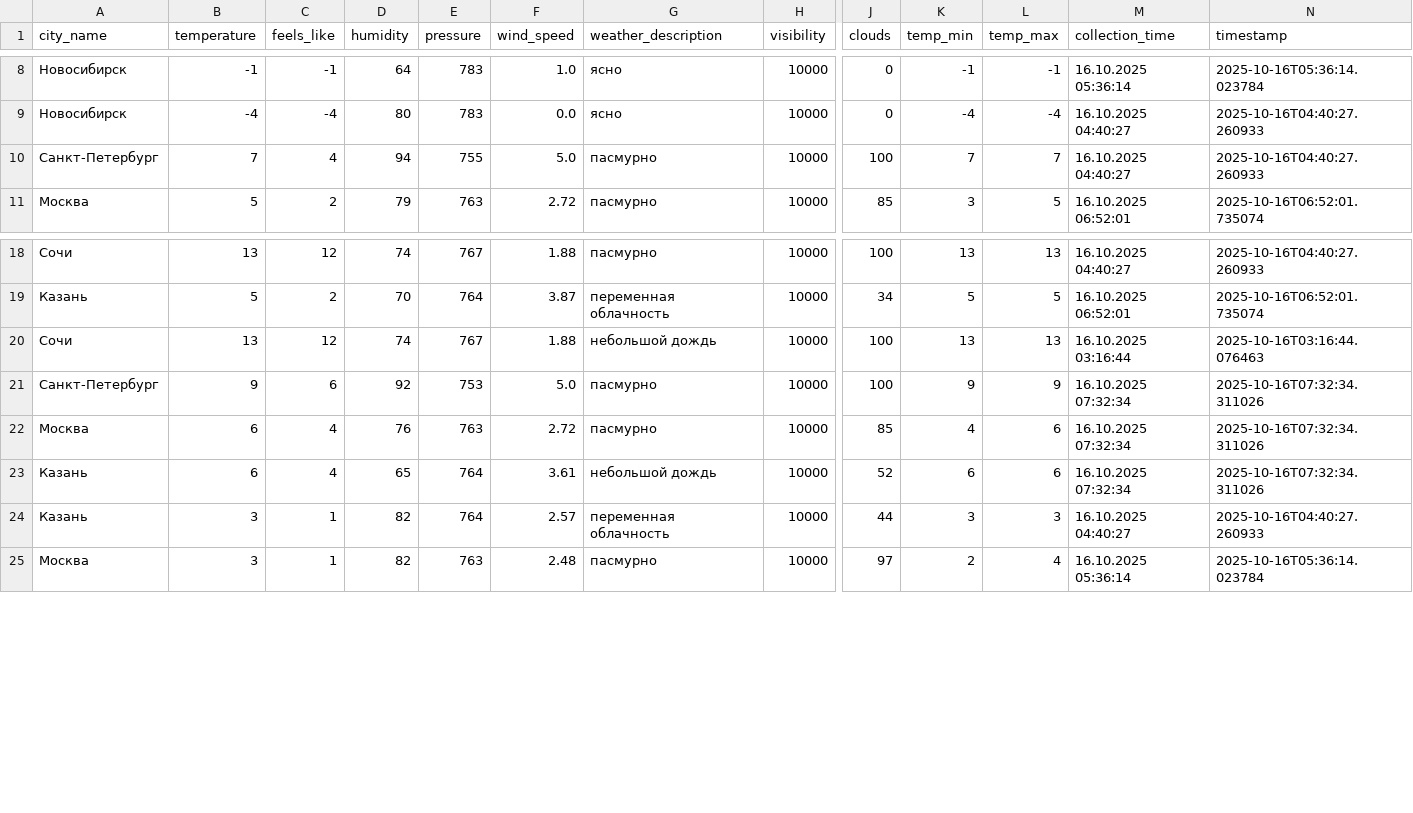
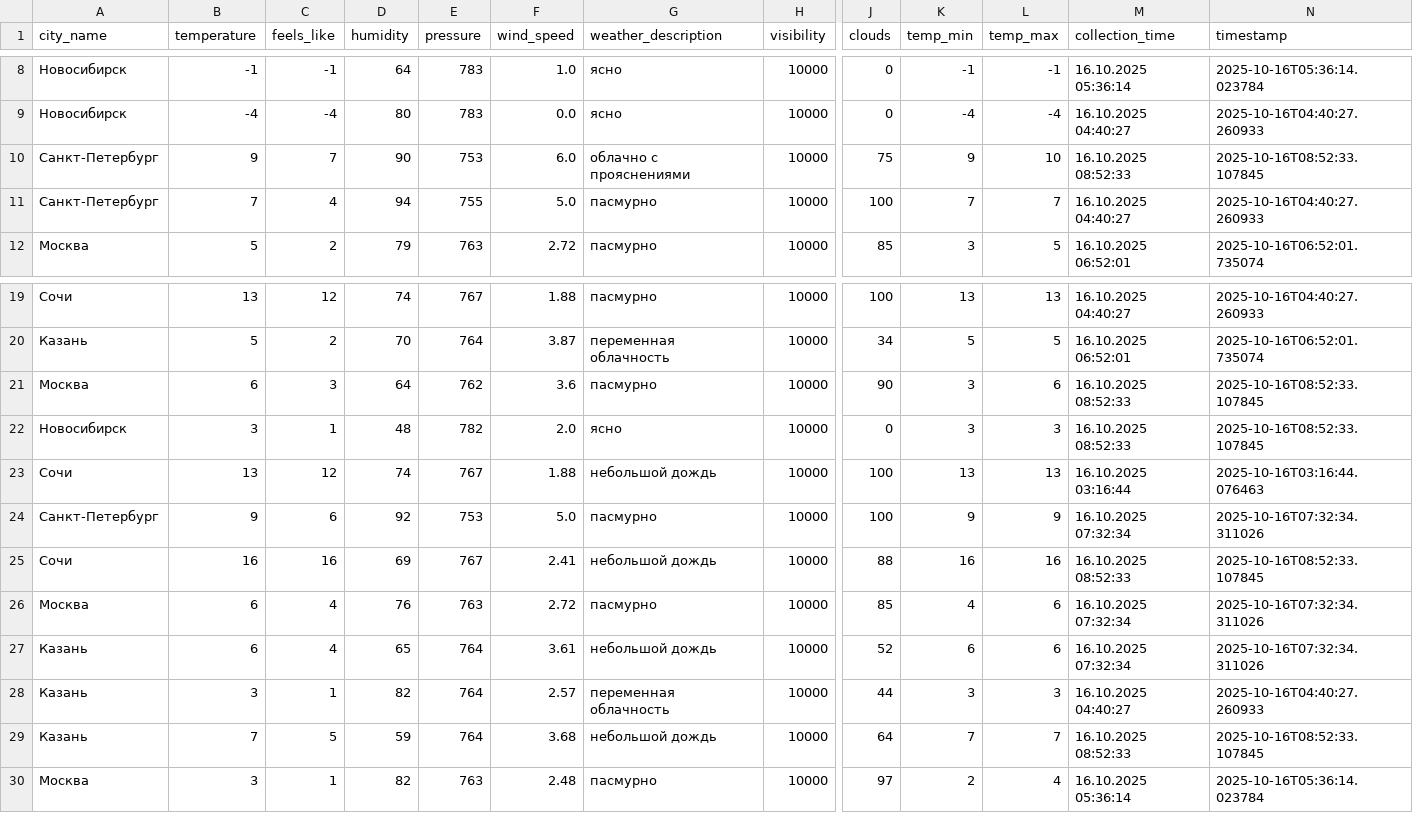
Before and after one commit to julia-JT/Weather_tourism_pipeline, a CSV file: data/enriched/weather_enriched_20251016.csv, drawn as a sheet; only a part is shown, gaps mark what is left out; rows hold the shown columns only; the diff names each change by its address in the sheet, - before the commit and + after, or states it on an @@ line.

```diff
--- a/data/enriched/weather_enriched_20251016.csv
+++ b/data/enriched/weather_enriched_20251016.csv
+row 10: Санкт-Петербург | 9 | 7 | 90 | 753 | 6.0 | облачно с прояснениями | 10000 | 75 | 9 | 10 | 16.10.2025 08:52:33 | 2025-10-16T08:52:33.107845
+row 21: Москва | 6 | 3 | 64 | 762 | 3.6 | пасмурно | 10000 | 90 | 3 | 6 | 16.10.2025 08:52:33 | 2025-10-16T08:52:33.107845
+row 22: Новосибирск | 3 | 1 | 48 | 782 | 2.0 | ясно | 10000 | 0 | 3 | 3 | 16.10.2025 08:52:33 | 2025-10-16T08:52:33.107845
+row 25: Сочи | 16 | 16 | 69 | 767 | 2.41 | небольшой дождь | 10000 | 88 | 16 | 16 | 16.10.2025 08:52:33 | 2025-10-16T08:52:33.107845
+row 29: Казань | 7 | 5 | 59 | 764 | 3.68 | небольшой дождь | 10000 | 64 | 7 | 7 | 16.10.2025 08:52:33 | 2025-10-16T08:52:33.107845
```
Also changed, not shown: data/aggregated/city_tourism_rating.csv, data/aggregated/federal_districts_summary.csv, 19 other files.
